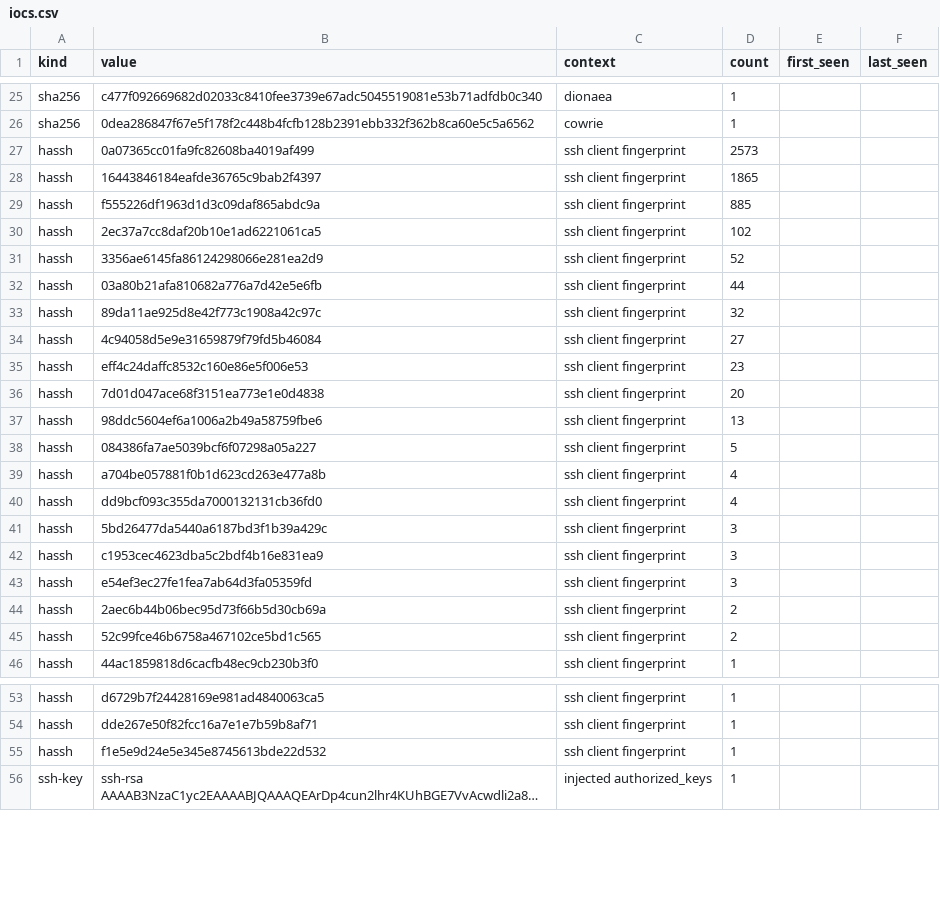
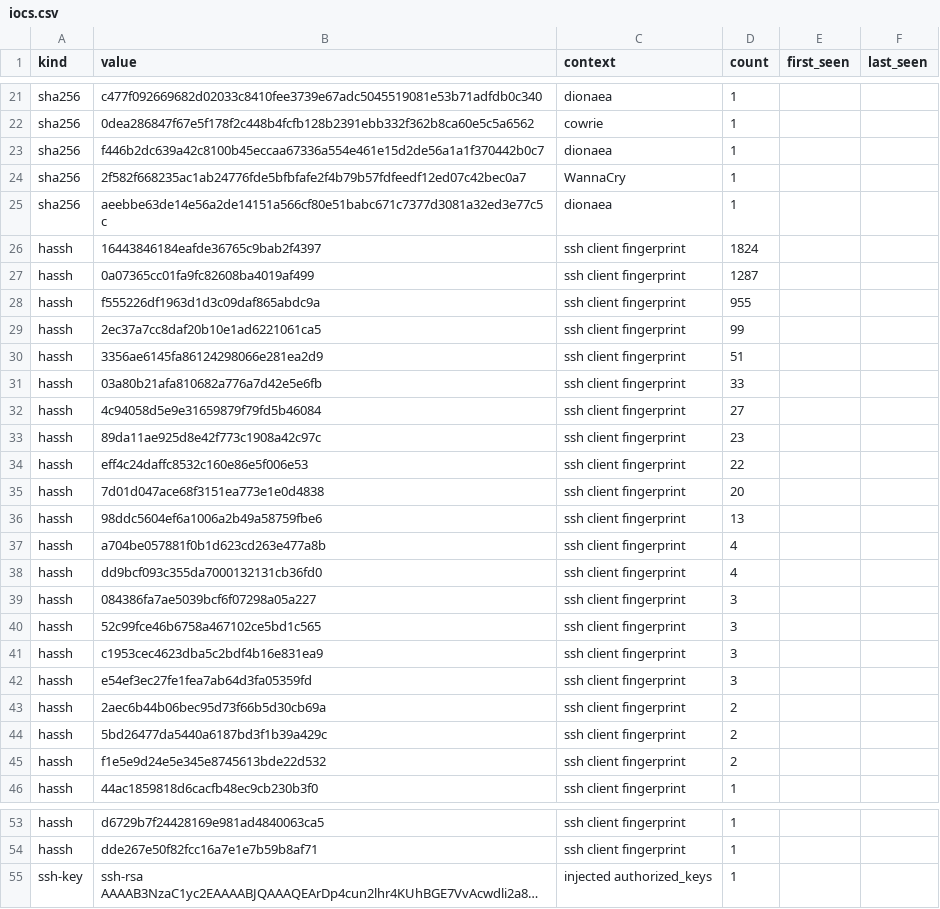
Before and after one commit to unerror/security, a CSV file: feeds/honeypot/iocs.csv, drawn as a sheet; only a part is shown, gaps mark what is left out; long unchanged cells end in …; removed rows and columns are numbered as before the commit, all else as after; the diff covers the shown part only; the diff names each change by its address in the sheet, - before the commit and + after, or states it on an @@ line.

```diff
--- a/feeds/honeypot/iocs.csv
+++ b/feeds/honeypot/iocs.csv
-row 27: hassh | 0a07365cc01fa9fc82608ba4019af499 | ssh client fingerprint | 2573
+row 23: sha256 | f446b2dc639a42c8100b45eccaa67336a554e461e15d2de56a1a1f370442b0c7 | dionaea | 1
@@ row 19 moved to row 24: sha256 @@
+row 25: sha256 | aeebbe63de14e56a2de14151a566cf80e51babc671c7377d3081a32ed3e77c5c | dionaea | 1
-D26 (count): 1865
+D26 (count): 1824
+row 27: hassh | 0a07365cc01fa9fc82608ba4019af499 | ssh client fingerprint | 1287
-D28 (count): 885
+D28 (count): 955
-D29 (count): 102
+D29 (count): 99
-D30 (count): 52
+D30 (count): 51
-D31 (count): 44
+D31 (count): 33
-row 33: hassh | 89da11ae925d8e42f773c1908a42c97c | ssh client fingerprint | 32
+row 33: hassh | 89da11ae925d8e42f773c1908a42c97c | ssh client fingerprint | 23
-D34 (count): 23
+D34 (count): 22
-row 38: hassh | 084386fa7ae5039bcf6f07298a05a227 | ssh client fingerprint | 5
-B39 (value): 5bd26477da5440a6187bd3f1b39a429c
+B39 (value): 084386fa7ae5039bcf6f07298a05a227
+row 40: hassh | 52c99fce46b6758a467102ce5bd1c565 | ssh client fingerprint | 3
-B44 (value): 52c99fce46b6758a467102ce5bd1c565
+B44 (value): 5bd26477da5440a6187bd3f1b39a429c
+row 45: hassh | f1e5e9d24e5e345e8745613bde22d532 | ssh client fingerprint | 2
-row 55: hassh | f1e5e9d24e5e345e8745613bde22d532 | ssh client fingerprint | 1
```
Also changed, not shown: 3 removed rows and 2 edited cells elsewhere in this file, 15 other files.
